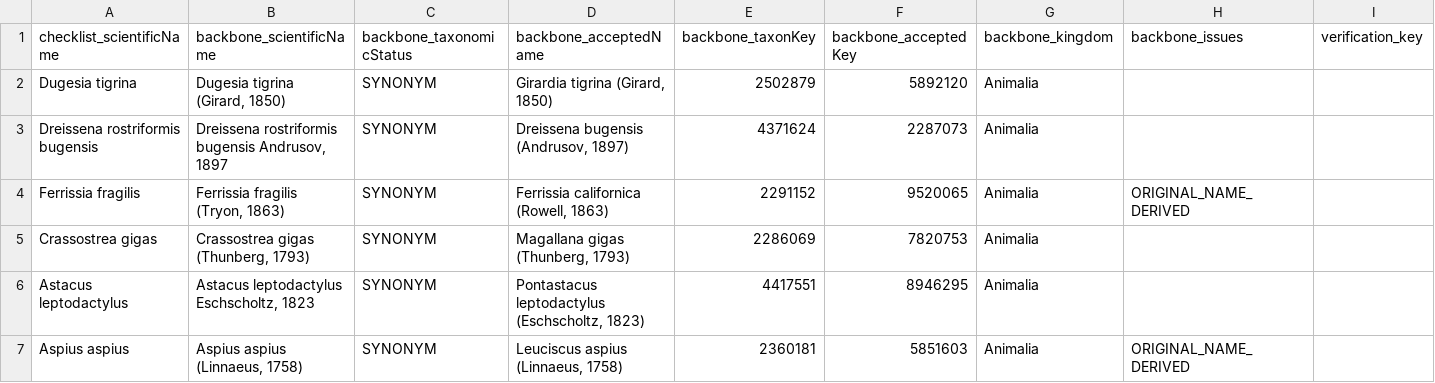
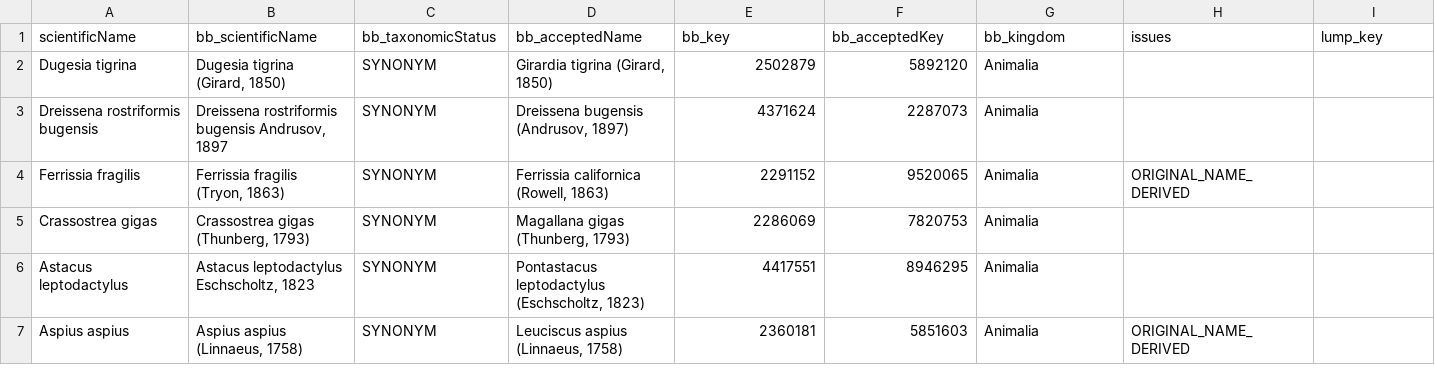
Before and after one commit to trias-project/unified-checklist, a TSV file: data/interim/verification_file.tsv (was data/interim/verified_taxa.tsv), drawn as a sheet; only a part is shown; the diff names each change by its address in the sheet, - before the commit and + after, or states it on an @@ line.

Commit message:
Rename verification file + use column lump_key

```diff
--- a/data/interim/verified_taxa.tsv
+++ b/data/interim/verification_file.tsv
-A1: checklist_scientificName
+A1: scientificName
-B1: backbone_scientificName
+B1: bb_scientificName
-C1: backbone_taxonomicStatus
+C1: bb_taxonomicStatus
-D1: backbone_acceptedName
+D1: bb_acceptedName
-E1: backbone_taxonKey
+E1: bb_key
-F1: backbone_acceptedKey
+F1: bb_acceptedKey
-G1: backbone_kingdom
+G1: bb_kingdom
-H1: backbone_issues
+H1: issues
-I1: verification_key
+I1: lump_key
```
